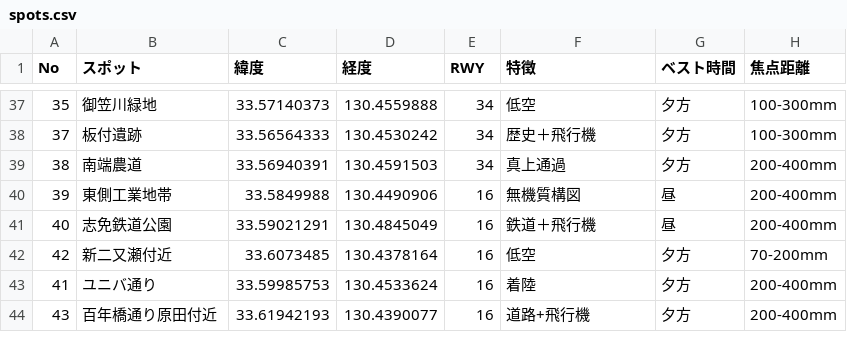
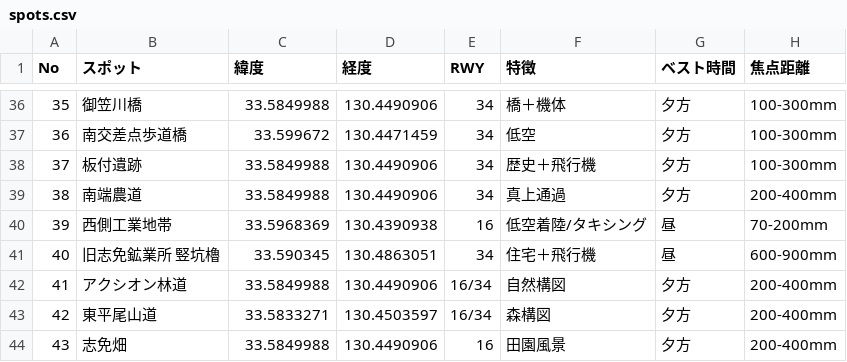
Before and after one commit to kingthe100t-lab/-, a CSV file: spots.csv, drawn as a sheet; only a part is shown, gaps mark what is left out; the diff covers the shown part only.

```diff
--- a/spots.csv
+++ b/spots.csv
@@ -37,8 +36,9 @@ No,スポット,緯度,経度,RWY,特徴,ベスト時間,焦点距離
-35,御笠川緑地,33.57140373,130.4559888,34,低空,夕方,100-300mm
-37,板付遺跡,33.56564333,130.4530242,34,歴史＋飛行機,夕方,100-300mm
-38,南端農道,33.56940391,130.4591503,34,真上通過,夕方,200-400mm
-39,東側工業地帯,33.5849988,130.4490906,16,無機質構図,昼,200-400mm
-40,志免鉄道公園,33.59021291,130.4845049,16,鉄道＋飛行機,昼,200-400mm
-42,新二又瀬付近,33.6073485,130.4378164,16,低空,夕方,70-200mm
-41,ユニバ通り,33.59985753,130.4533624,16,着陸,夕方,200-400mm
-43,百年橋通り原田付近,33.61942193,130.4390077,16,道路+飛行機,夕方,200-400mm
+35,御笠川橋,33.5849988,130.4490906,34,橋＋機体,夕方,100-300mm
+36,南交差点歩道橋,33.599672,130.4471459,34,低空,夕方,100-300mm
+37,板付遺跡,33.5849988,130.4490906,34,歴史＋飛行機,夕方,100-300mm
+38,南端農道,33.5849988,130.4490906,34,真上通過,夕方,200-400mm
+39,西側工業地帯,33.5968369,130.4390938,16,低空着陸/タキシング,昼,70-200mm
+40,旧志免鉱業所 竪坑櫓,33.590345,130.4863051,34,住宅＋飛行機,昼,600-900mm
+41,アクシオン林道,33.5849988,130.4490906,16/34,自然構図,夕方,200-400mm
+42,東平尾山道,33.5833271,130.4503597,16/34,森構図,夕方,200-400mm
+43,志免畑,33.5849988,130.4490906,16,田園風景,夕方,200-400mm
```
Also changed, not shown: 1 removed row and 130 edited cells elsewhere in this file.
